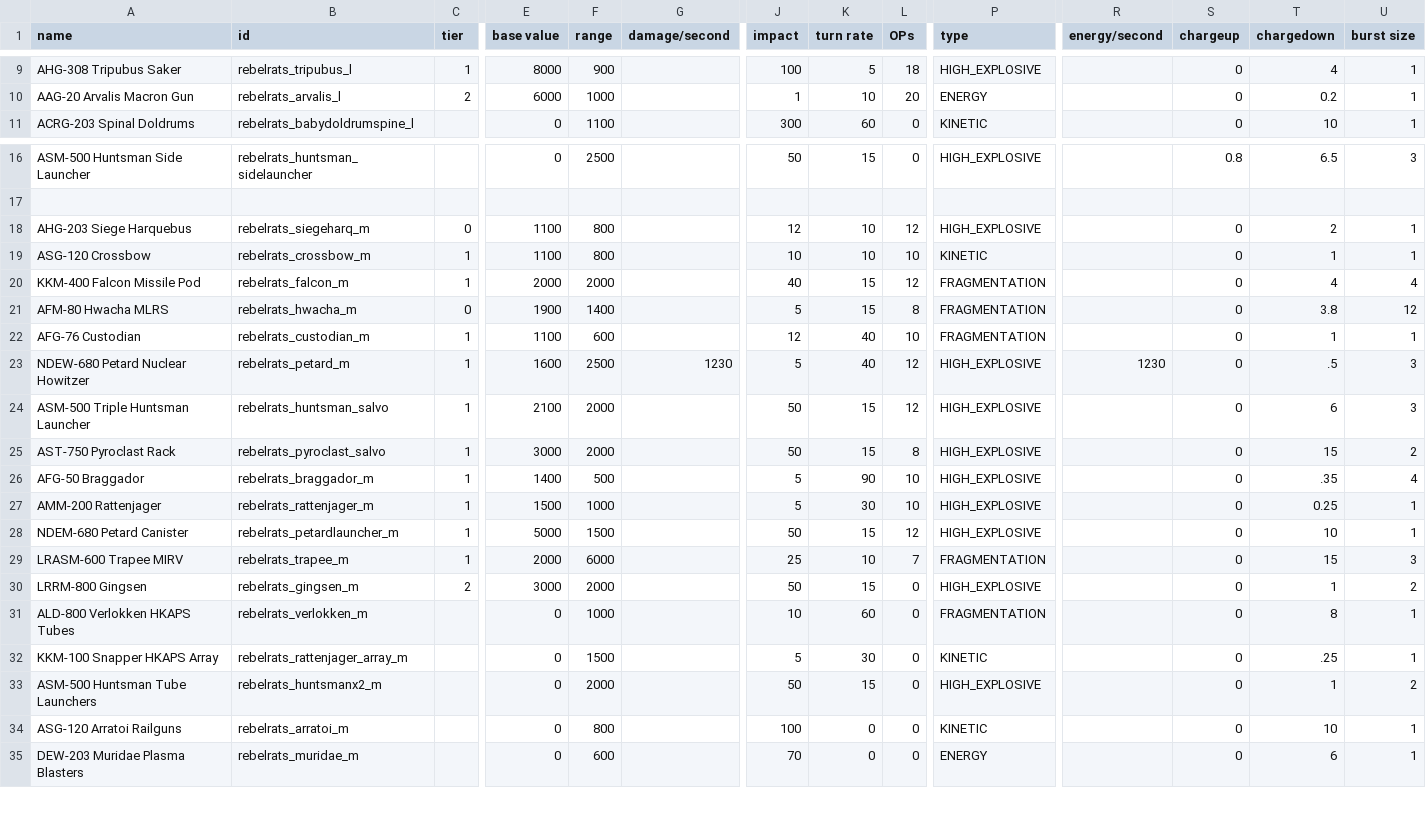
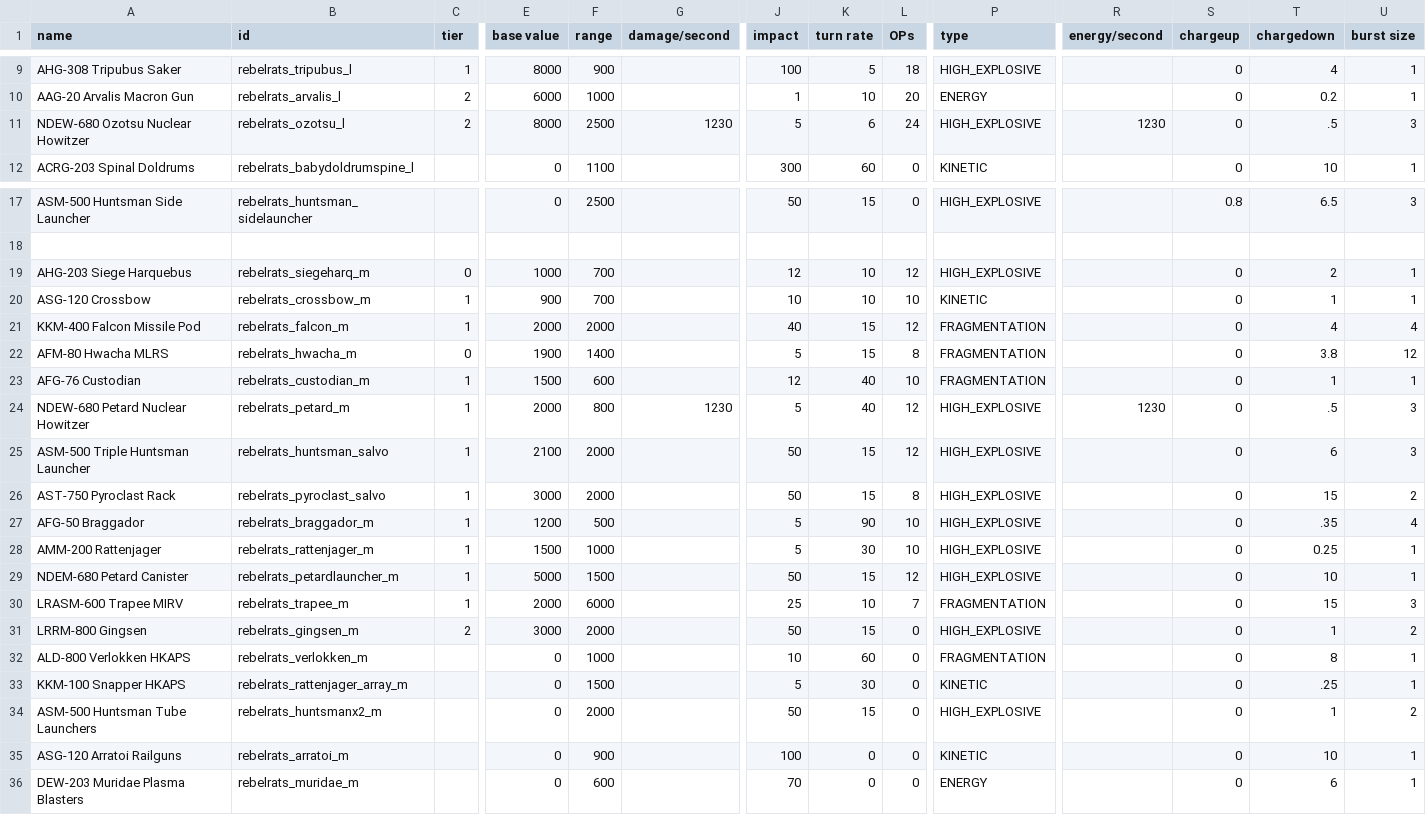
Before and after one commit to masterraven19/Rebel-Rats, a CSV file: data/weapons/weapon_data.csv, drawn as a sheet; only a part is shown, gaps mark what is left out; addresses are those after the commit; rows hold the shown columns only; the diff names each change by its address in the sheet, - before the commit and + after, or states it on an @@ line.

Commit message:
Added Ozotsu Heavy Nuclear Howitzer

```diff
--- a/data/weapons/weapon_data.csv
+++ b/data/weapons/weapon_data.csv
+row 11: NDEW-680 Ozotsu Nuclear Howitzer | rebelrats_ozotsu_l | 2 | 8000 | 2500 | 1230 | 5 | 6 | 24 | HIGH_EXPLOSIVE | 1230 | 0 | .5 | 3
-E19 (base value): 1100
+E19 (base value): 1000
-F19:F20 (range): 800
+F19:F20 (range): 700
-E20 (base value): 1100
+E20 (base value): 900
-E23 (base value): 1100
+E23 (base value): 1500
-E24 (base value): 1600
+E24 (base value): 2000
-F24 (range): 2500
+F24 (range): 800
-E27 (base value): 1400
+E27 (base value): 1200
-A32 (name): ALD-800 Verlokken HKAPS Tubes
+A32 (name): ALD-800 Verlokken HKAPS
-A33 (name): KKM-100 Snapper HKAPS Array
+A33 (name): KKM-100 Snapper HKAPS
-F35 (range): 800
+F35 (range): 900
```
Also changed, not shown: 7 other files.
